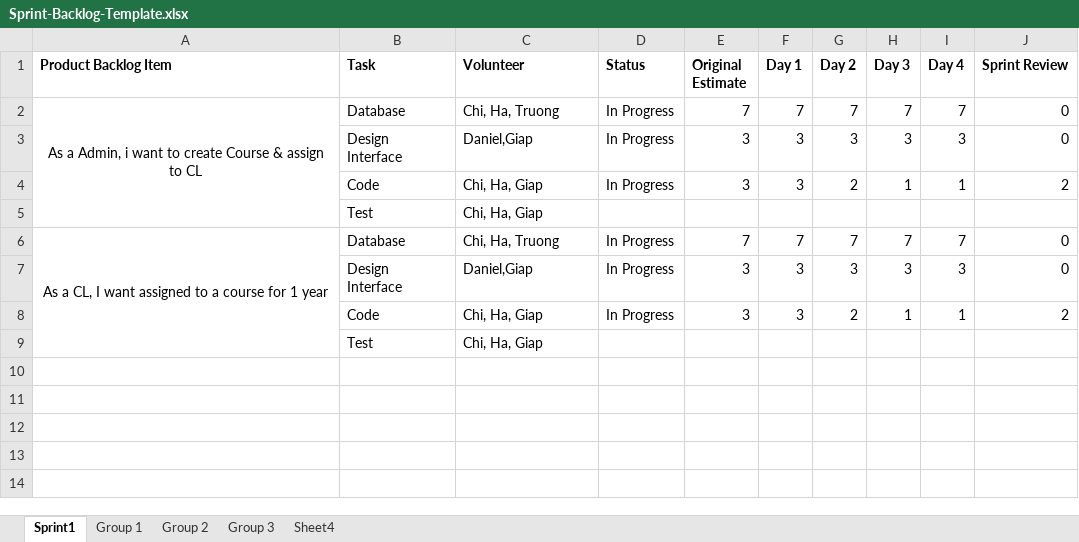
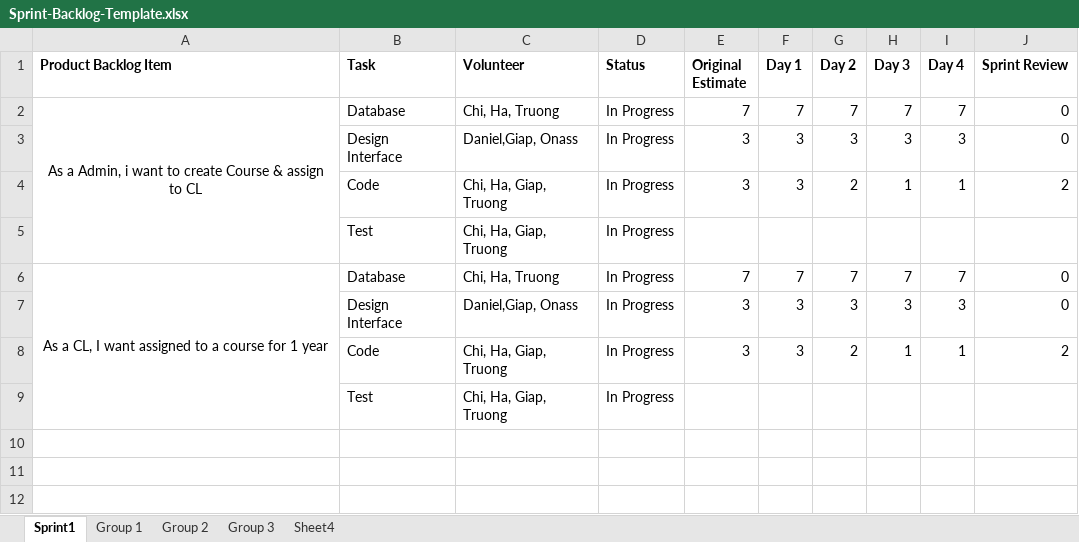
Before and after one commit to CW1640Group5/CMR_Management, an Excel workbook: Sprint-Backlog-Template.xlsx, sheet Sprint1, drawn as a sheet; only a part is shown; the shorter side is filled out with more unchanged rows; values as stored, in another font and other column widths than the file's, no borders; charts and pictures not drawn; removed rows and columns are numbered as before the commit, all else as after; the diff names each change by its address in the sheet, - before the commit and + after, or states it on an @@ line.

Commit message:
Sprint update
Sprint update

```diff
--- a/Sprint-Backlog-Template.xlsx (sheet Sprint1)
+++ b/Sprint-Backlog-Template.xlsx (sheet Sprint1)
-C3 (Volunteer): Daniel,Giap
+C3 (Volunteer): Daniel,Giap, Onass
-C4 (Volunteer): Chi, Ha, Giap
+C4 (Volunteer): Chi, Ha, Giap, Truong
-row 5:  | Test | Chi, Ha, Giap
+row 5:  | Test | Chi, Ha, Giap, Truong | In Progress
-C7 (Volunteer): Daniel,Giap
+C7 (Volunteer): Daniel,Giap, Onass
-C8 (Volunteer): Chi, Ha, Giap
+C8 (Volunteer): Chi, Ha, Giap, Truong
-row 9:  | Test | Chi, Ha, Giap
+row 9:  | Test | Chi, Ha, Giap, Truong | In Progress
```
Also changed, not shown: charts or pictures.
